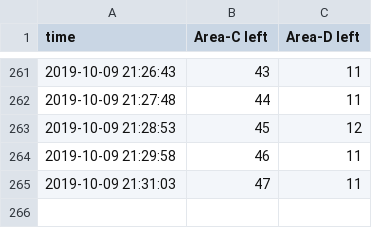
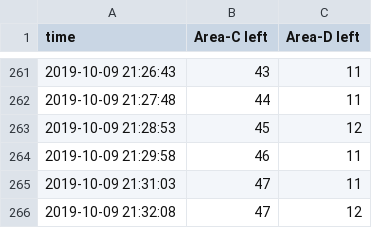
Before and after one commit to exd0tpy/Ajou_Library_Predictor, a CSV file: library_seat_log.csv, drawn as a sheet; only a part is shown, gaps mark what is left out; the diff names each change by its address in the sheet, - before the commit and + after, or states it on an @@ line.

Commit message:
update csv

```diff
--- a/library_seat_log.csv
+++ b/library_seat_log.csv
+row 266: 2019-10-09 21:32:08 | 47 | 12
```
